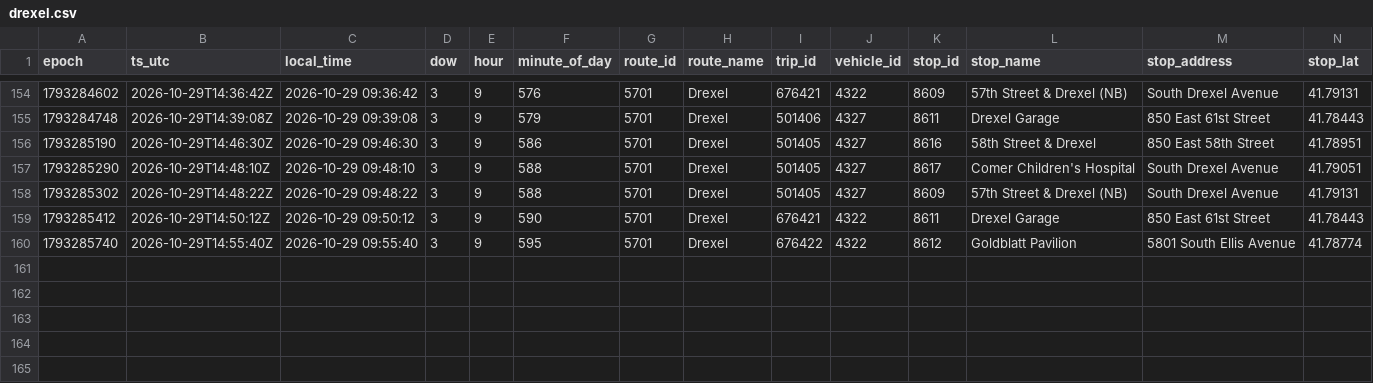
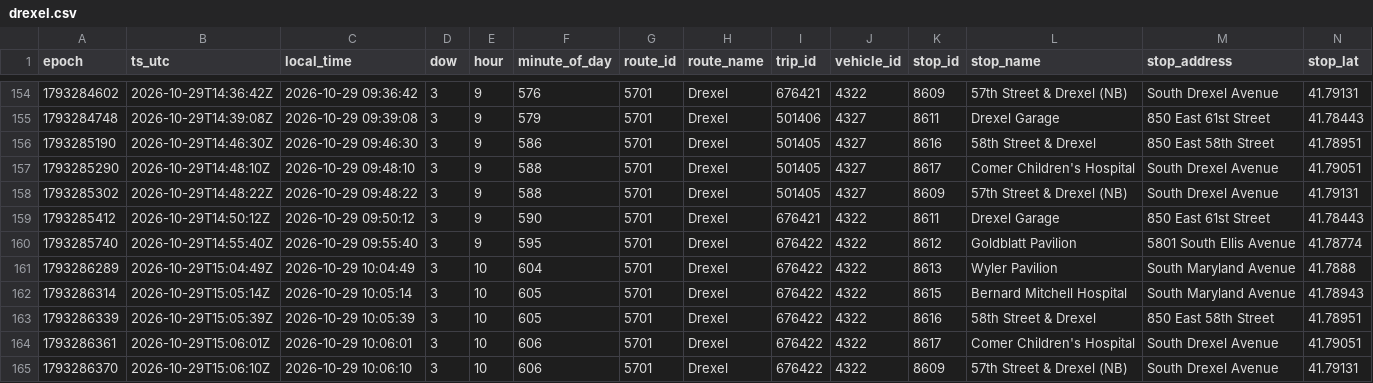
Before and after one commit to blobberus/straight-bussing-data, a CSV file: data/arrivals/2026-10-29/drexel.csv, drawn as a sheet; only a part is shown, gaps mark what is left out; rows hold the shown columns only; the diff names each change by its address in the sheet, - before the commit and + after, or states it on an @@ line.

```diff
--- a/data/arrivals/2026-10-29/drexel.csv
+++ b/data/arrivals/2026-10-29/drexel.csv
+row 161: 1793286289 | 2026-10-29T15:04:49Z | 2026-10-29 10:04:49 | 3 | 10 | 604 | 5701 | Drexel | 676422 | 4322 | 8613 | Wyler Pavilion | South Maryland Avenue | 41.7888
+row 162: 1793286314 | 2026-10-29T15:05:14Z | 2026-10-29 10:05:14 | 3 | 10 | 605 | 5701 | Drexel | 676422 | 4322 | 8615 | Bernard Mitchell Hospital | South Maryland Avenue | 41.78943
+row 163: 1793286339 | 2026-10-29T15:05:39Z | 2026-10-29 10:05:39 | 3 | 10 | 605 | 5701 | Drexel | 676422 | 4322 | 8616 | 58th Street & Drexel | 850 East 58th Street | 41.78951
+row 164: 1793286361 | 2026-10-29T15:06:01Z | 2026-10-29 10:06:01 | 3 | 10 | 606 | 5701 | Drexel | 676422 | 4322 | 8617 | Comer Children's Hospital | South Drexel Avenue | 41.79051
+row 165: 1793286370 | 2026-10-29T15:06:10Z | 2026-10-29 10:06:10 | 3 | 10 | 606 | 5701 | Drexel | 676422 | 4322 | 8609 | 57th Street & Drexel (NB) | South Drexel Avenue | 41.79131
```
Also changed, not shown: data/arrivals/2026-10-29/apostolic.csv, data/arrivals/2026-10-29/downtown-campus-connector.csv, 8 other files.
